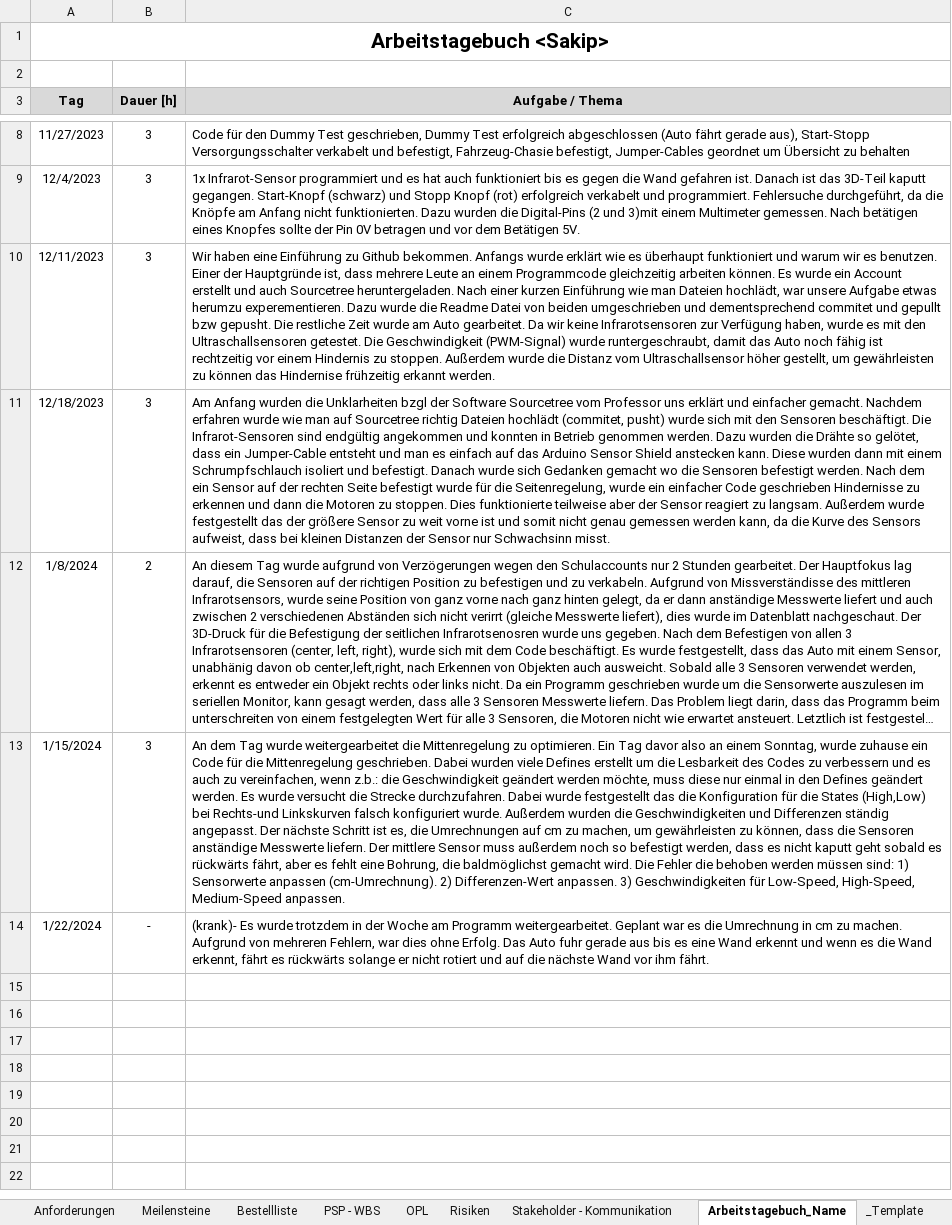
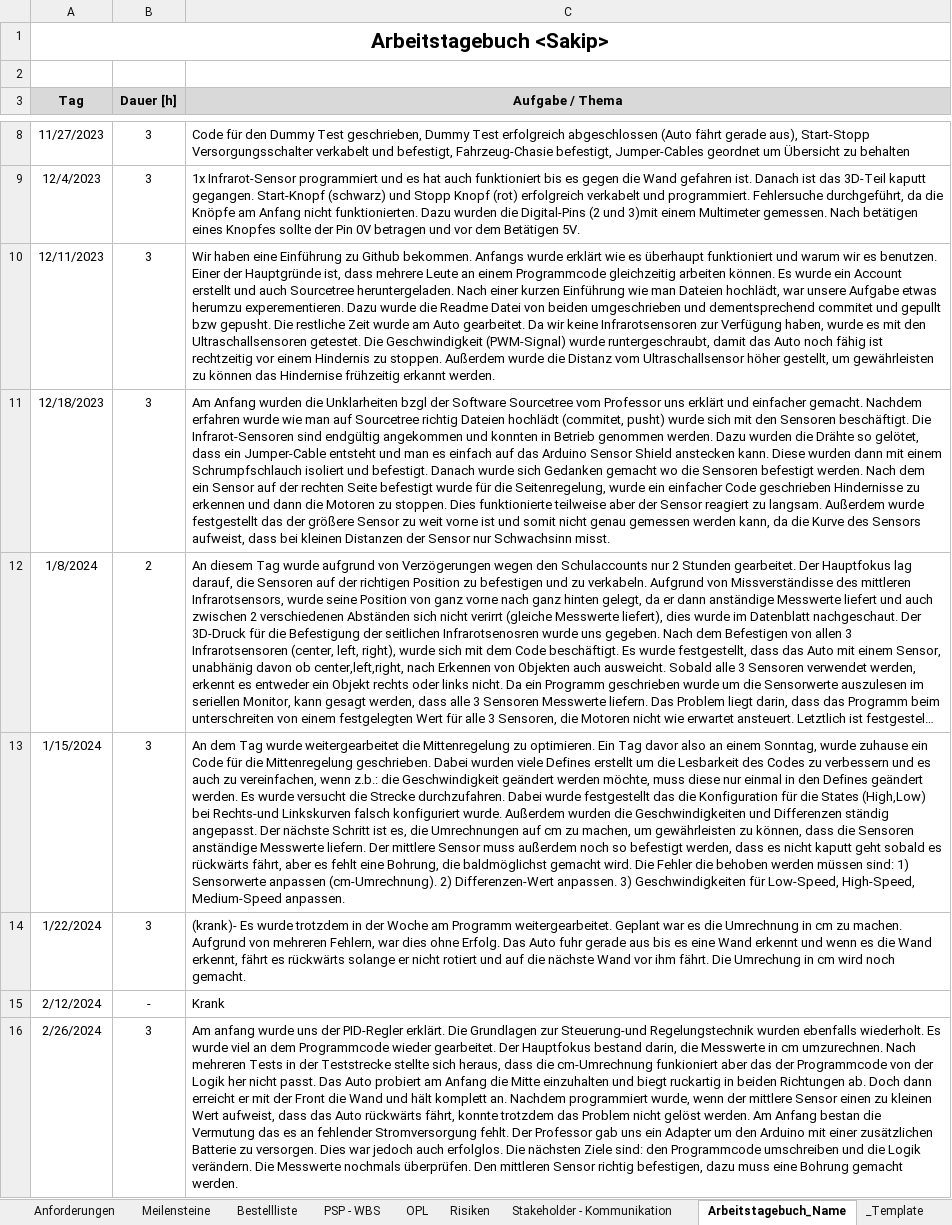
Before and after one commit to jahnhtl/group-10, an Excel workbook: Projekt-Steuerung_Autonom-Fahrendes-Auto_Sakip.xlsx, sheet Arbeitstagebuch_Name, drawn as a sheet; only a part is shown, gaps mark what is left out; long unchanged cells end in …; values as stored, in another font and other column widths than the file's, no borders; the diff names each change by its address in the sheet, - before the commit and + after, or states it on an @@ line.

Commit message:
Tagebuch_26.02.24_Sakip

```diff
--- a/Projekt-Steuerung_Autonom-Fahrendes-Auto_Sakip.xlsx (sheet Arbeitstagebuch_Name)
+++ b/Projekt-Steuerung_Autonom-Fahrendes-Auto_Sakip.xlsx (sheet Arbeitstagebuch_Name)
-B14 (Dauer [h]): -
+B14 (Dauer [h]): 3
-C14 (Aufgabe / Thema): …ihm fährt.
+C14 (Aufgabe / Thema): …ihm fährt. Die Umrechung in cm wird noch gemacht.
+row 15: 2/12/2024 | - | Krank
+row 16: 2/26/2024 | 3 | Am anfang wurde uns der PID-Regler erklärt. Die Grundlagen zur Steuerung-und Regelungstechnik wurden ebenfalls wiederholt. Es wurde viel an dem Programmcode wieder gearbeitet. Der Hauptfokus bestand darin, die Messwerte in cm umzurechnen. Nach mehreren Tests in der Teststrecke stellte sich heraus, dass die cm-Umrechnung funkioniert aber das der Programmcode von der Logik her nicht passt. Das Auto probiert am Anfang die Mitte einzuhalten und biegt ruckartig in beiden Richtungen ab. Doch dann erreicht er mit der Front die Wand und hält komplett an. Nachdem programmiert wurde, wenn der mittlere Sensor einen zu kleinen Wert aufweist, dass das Auto rückwärts fährt, konnte trotzdem das Problem nicht gelöst werden. Am Anfang bestan die Vermutung das es an fehlender Stromversorgung fehlt. Der Professor gab uns ein Adapter um den Arduino mit einer zusätzlichen Batterie zu versorgen. Dies war jedoch auch erfolglos. Die nächsten Ziele sind: den Programmcode umschreiben und die Logik verändern. Die Messwerte nochmals überprüfen. Den mittleren Sensor richtig befestigen, dazu muss eine Bohrung gemacht werden.
```
Also changed, not shown: 1 other file.
